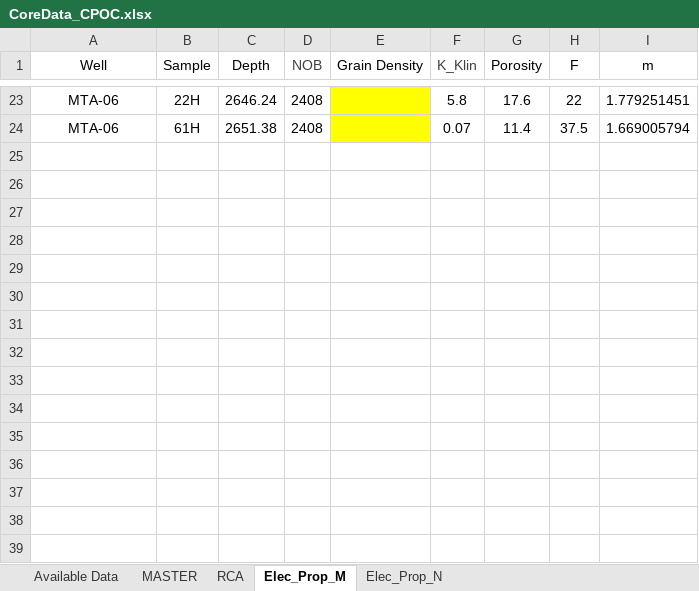
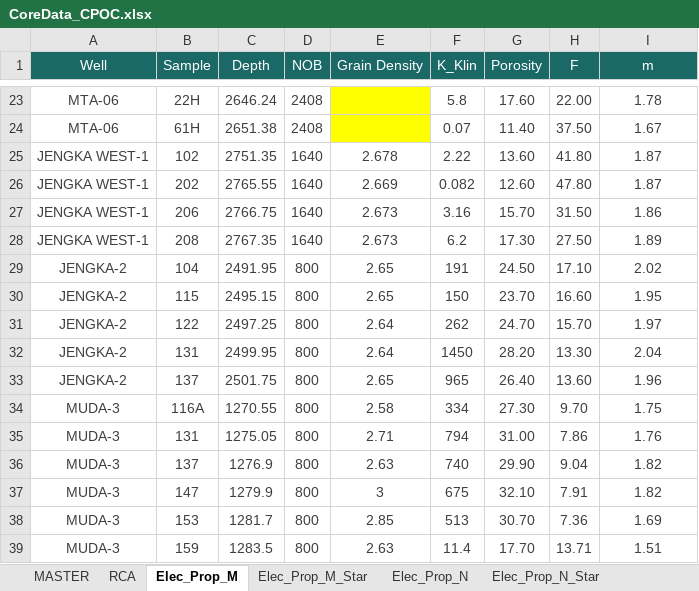
Before and after one commit to munishkumar-gh/munishkumar-gh.github.io, an Excel workbook: Core_Analysis_CPOC/CoreData_CPOC.xlsx, sheet Elec_Prop_M, drawn as a sheet; only a part is shown, gaps mark what is left out; values as stored, in another font and other column widths than the file's, no borders; the diff covers the shown part only; the diff names each change by its address in the sheet, - before the commit and + after, or states it on an @@ line.

```diff
--- a/Core_Analysis_CPOC/CoreData_CPOC.xlsx (sheet Elec_Prop_M)
+++ b/Core_Analysis_CPOC/CoreData_CPOC.xlsx (sheet Elec_Prop_M)
-sheet tab: Available Data
+sheet tab: Elec_Prop_M_Star
+sheet tab: Elec_Prop_N_Star
-A1:I1 fill: none
+A1:I1 fill: #1B6967
-A1:C1 text colour: black
+A1:C1 text colour: #FFFFFF
-D1 text colour: #404040
+D1 text colour: #FFFFFF
-E1 text colour: black
+E1 text colour: #FFFFFF
-F1 text colour: #404040
+F1 text colour: #FFFFFF
-G1:I1 text colour: black
+G1:I1 text colour: #FFFFFF
-A23:D24 text colour: black
+A23:D24 text colour: #404040
-F23:I24 text colour: black
+F23:I24 text colour: #404040
-G23 (Porosity): 17.6
+G23 (Porosity): 17.60
-H23 (F): 22
+H23 (F): 22.00
-I23 (m): 1.779251451
+I23 (m): 1.78
-G24 (Porosity): 11.4
+G24 (Porosity): 11.40
-H24 (F): 37.5
+H24 (F): 37.50
-I24 (m): 1.669005794
+I24 (m): 1.67
+row 25: JENGKA WEST-1 | 102 | 2751.35 | 1640 | 2.678 | 2.22 | 13.60 | 41.80 | 1.87
+row 26: JENGKA WEST-1 | 202 | 2765.55 | 1640 | 2.669 | 0.082 | 12.60 | 47.80 | 1.87
+row 27: JENGKA WEST-1 | 206 | 2766.75 | 1640 | 2.673 | 3.16 | 15.70 | 31.50 | 1.86
+row 28: JENGKA WEST-1 | 208 | 2767.35 | 1640 | 2.673 | 6.2 | 17.30 | 27.50 | 1.89
+row 29: JENGKA-2 | 104 | 2491.95 | 800 | 2.65 | 191 | 24.50 | 17.10 | 2.02
+row 30: JENGKA-2 | 115 | 2495.15 | 800 | 2.65 | 150 | 23.70 | 16.60 | 1.95
+row 31: JENGKA-2 | 122 | 2497.25 | 800 | 2.64 | 262 | 24.70 | 15.70 | 1.97
+row 32: JENGKA-2 | 131 | 2499.95 | 800 | 2.64 | 1450 | 28.20 | 13.30 | 2.04
+row 33: JENGKA-2 | 137 | 2501.75 | 800 | 2.65 | 965 | 26.40 | 13.60 | 1.96
+row 34: MUDA-3 | 116A | 1270.55 | 800 | 2.58 | 334 | 27.30 | 9.70 | 1.75
+row 35: MUDA-3 | 131 | 1275.05 | 800 | 2.71 | 794 | 31.00 | 7.86 | 1.76
+row 36: MUDA-3 | 137 | 1276.9 | 800 | 2.63 | 740 | 29.90 | 9.04 | 1.82
+row 37: MUDA-3 | 147 | 1279.9 | 800 | 3 | 675 | 32.10 | 7.91 | 1.82
+row 38: MUDA-3 | 153 | 1281.7 | 800 | 2.85 | 513 | 30.70 | 7.36 | 1.69
+row 39: MUDA-3 | 159 | 1283.5 | 800 | 2.63 | 11.4 | 17.70 | 13.71 | 1.51
```
Also changed, not shown: 55 edited cells and cell formats elsewhere in this sheet, sheet Elec_Prop_N, 17 other files.
